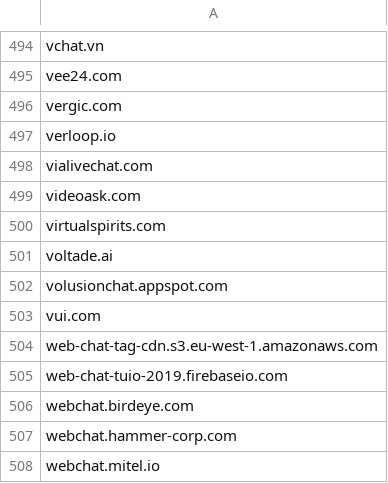
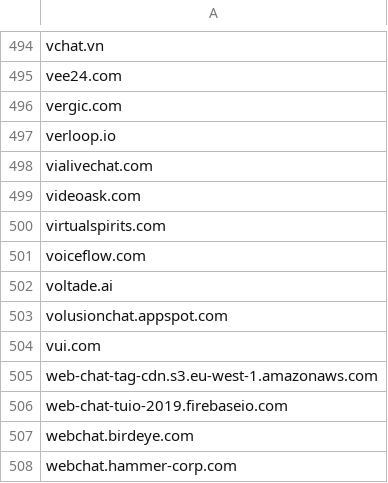
Before and after one commit to external-sources/hosts-sources, a CSV file: data/ShadowWhisperer_Chat.csv, drawn as a sheet; only a part is shown, gaps mark what is left out; the shorter side is filled out with more unchanged rows; the diff names each change by its address in the sheet, - before the commit and + after, or states it on an @@ line.

```diff
--- a/data/ShadowWhisperer_Chat.csv
+++ b/data/ShadowWhisperer_Chat.csv
+row 501: voiceflow.com
```
Also changed, not shown: data/ShadowWhisperer_Ads.csv, data/ShadowWhisperer_Ads_Wild.csv, 6 other files.
